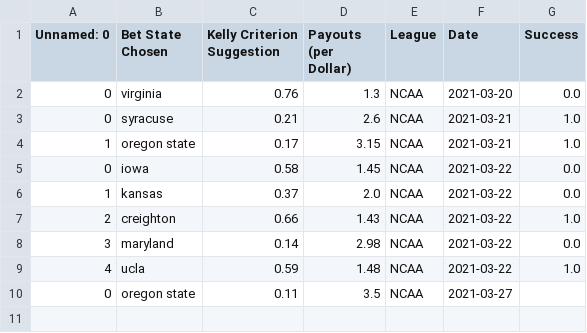
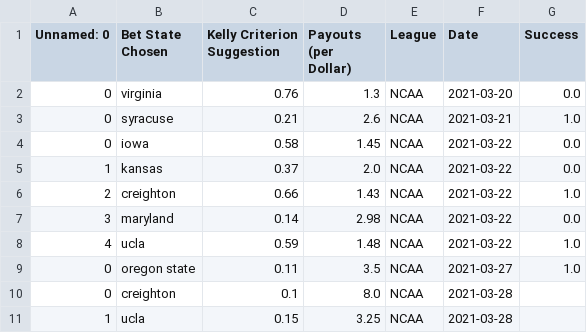
Before and after one commit to axz2000/sportsbook, a CSV file: marchMadness/masterDaily.csv, drawn as a sheet.

```diff
--- a/marchMadness/masterDaily.csv
+++ b/marchMadness/masterDaily.csv
@@ -3,3 +3,2 @@ Unnamed: 0,Bet State Chosen,Kelly Criterion Suggestion,Payouts (per Dollar),Leag
 0,syracuse,0.21,2.6,NCAA,2021-03-21,1.0
-1,oregon state,0.17,3.15,NCAA,2021-03-21,1.0
 0,iowa,0.58,1.45,NCAA,2021-03-22,0.0
@@ -9,2 +8,4 @@ Unnamed: 0,Bet State Chosen,Kelly Criterion Suggestion,Payouts (per Dollar),Leag
 4,ucla,0.59,1.48,NCAA,2021-03-22,1.0
-0,oregon state,0.11,3.5,NCAA,2021-03-27
+0,oregon state,0.11,3.5,NCAA,2021-03-27,1.0
+0,creighton,0.1,8.0,NCAA,2021-03-28
+1,ucla,0.15,3.25,NCAA,2021-03-28
```
Also changed, not shown: marchMadness/historicalBetLedger.csv, 4 other files.
